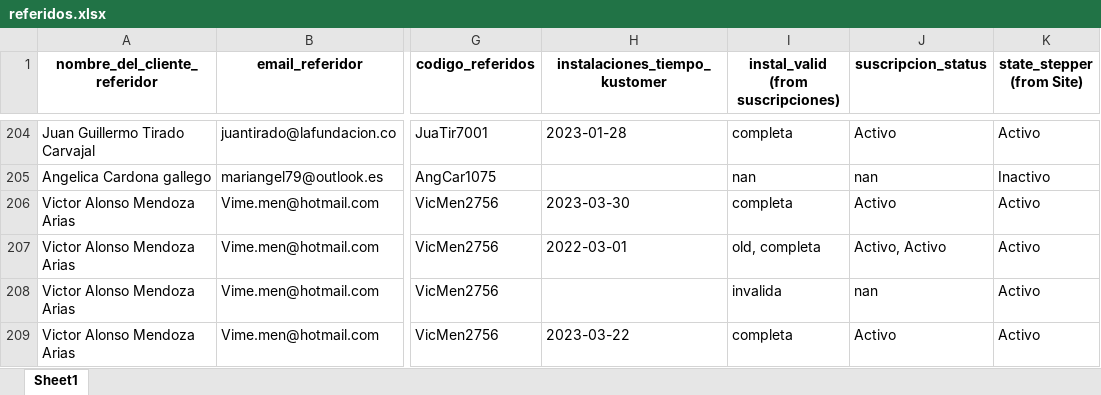
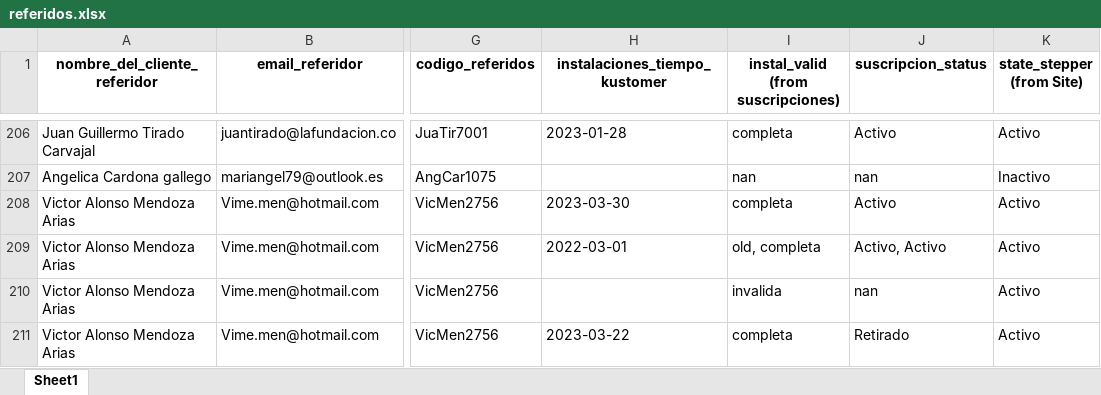
Before and after one commit to cdalvarezb27/App-Referidos-Somos, an Excel workbook: referidos.xlsx, sheet Sheet1, drawn as a sheet; only a part is shown, gaps mark what is left out; values as stored, in another font and other column widths than the file's, no borders; addresses are those after the commit; the diff covers the shown part only; the diff names each change by its address in the sheet, - before the commit and + after, or states it on an @@ line.

Commit message:
Actualizando referidos.xlsx

```diff
--- a/referidos.xlsx (sheet Sheet1)
+++ b/referidos.xlsx (sheet Sheet1)
-J211 (suscripcion_status): Activo
+J211 (suscripcion_status): Retirado
```
Also changed, not shown: 3 added rows and 6 edited cells elsewhere in this sheet.
